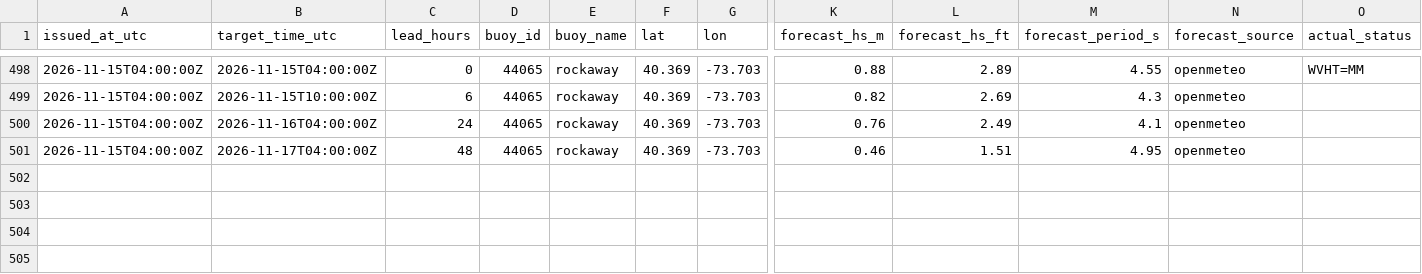
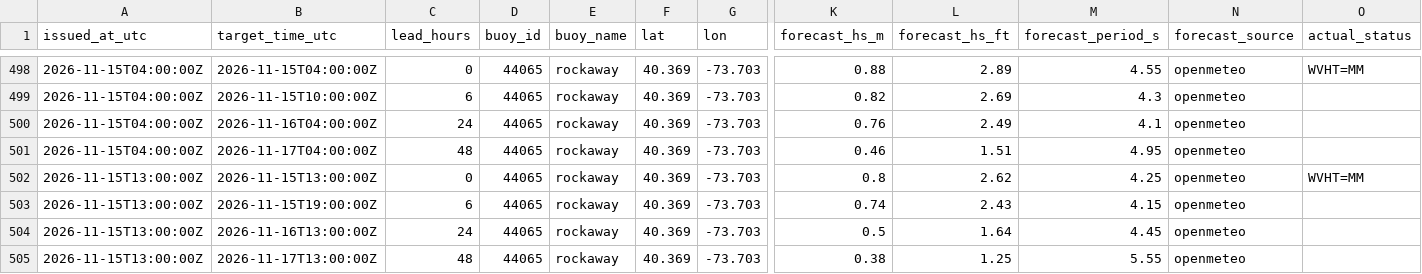
Before and after one commit to philbliss99/surfpy-custom-logger, a CSV file: data/44065_rockaway_log.csv, drawn as a sheet; only a part is shown, gaps mark what is left out; rows hold the shown columns only; the diff names each change by its address in the sheet, - before the commit and + after, or states it on an @@ line.

```diff
--- a/data/44065_rockaway_log.csv
+++ b/data/44065_rockaway_log.csv
+row 502: 2026-11-15T13:00:00Z | 2026-11-15T13:00:00Z | 0 | 44065 | rockaway | 40.369 | -73.703 | 0.8 | 2.62 | 4.25 | openmeteo | WVHT=MM
+row 503: 2026-11-15T13:00:00Z | 2026-11-15T19:00:00Z | 6 | 44065 | rockaway | 40.369 | -73.703 | 0.74 | 2.43 | 4.15 | openmeteo
+row 504: 2026-11-15T13:00:00Z | 2026-11-16T13:00:00Z | 24 | 44065 | rockaway | 40.369 | -73.703 | 0.5 | 1.64 | 4.45 | openmeteo
+row 505: 2026-11-15T13:00:00Z | 2026-11-17T13:00:00Z | 48 | 44065 | rockaway | 40.369 | -73.703 | 0.38 | 1.25 | 5.55 | openmeteo
```
Also changed, not shown: data/46053_santabarbara_log.csv, data/46221_santamonica_log.csv.
